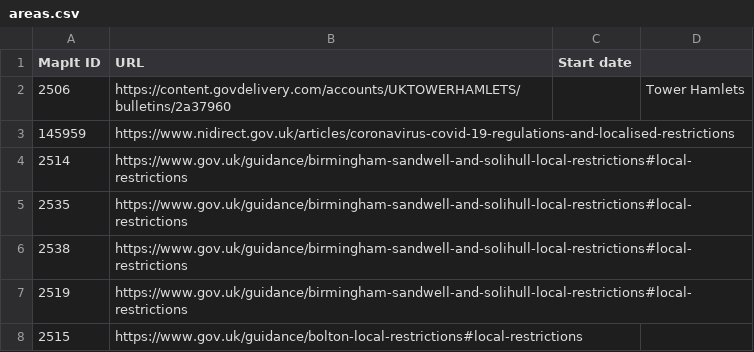
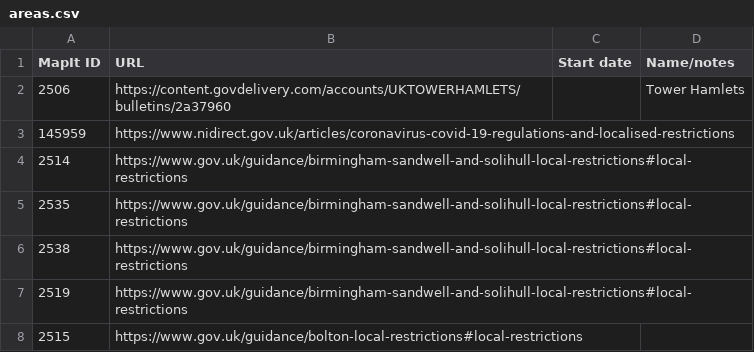
Before and after one commit to dracos/local-lockdown-lookup, a CSV file: areas.csv, drawn as a sheet; only a part is shown; the diff names each change by its address in the sheet, - before the commit and + after, or states it on an @@ line.

Commit message:
Pander to the GitHub prettifier.

```diff
--- a/areas.csv
+++ b/areas.csv
-D1: (empty)
+D1: Name/notes
```
